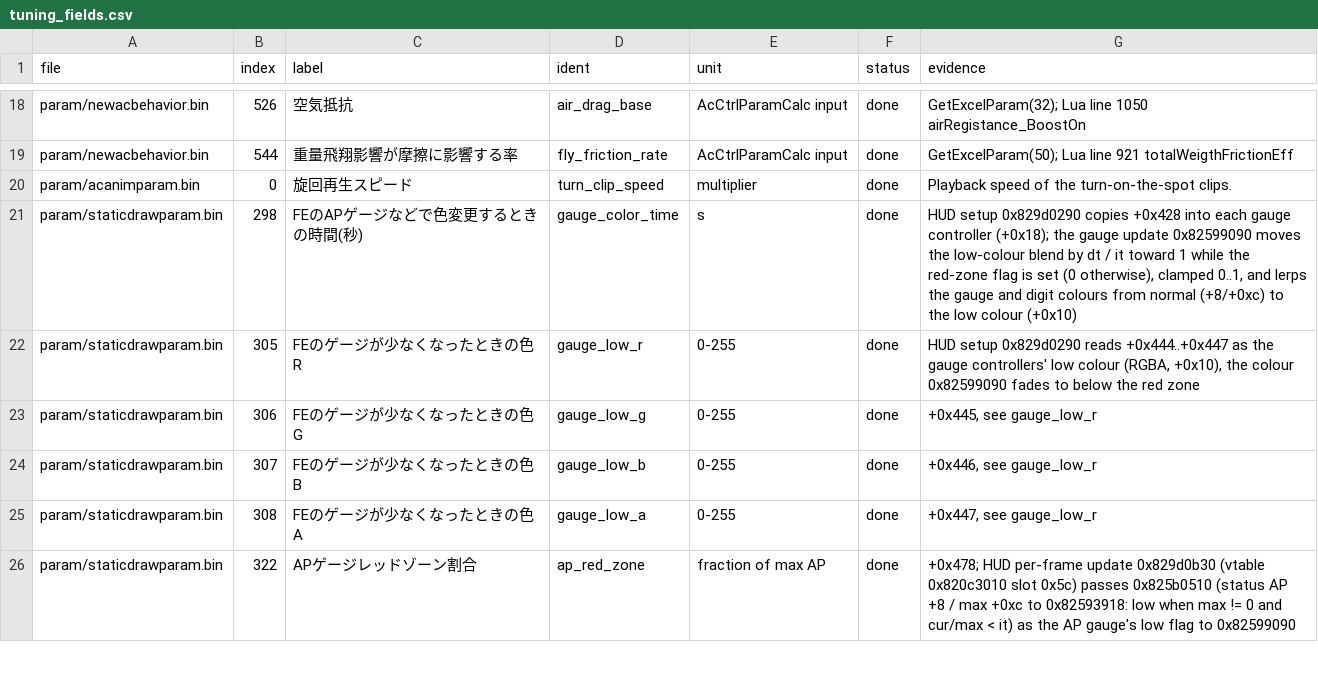
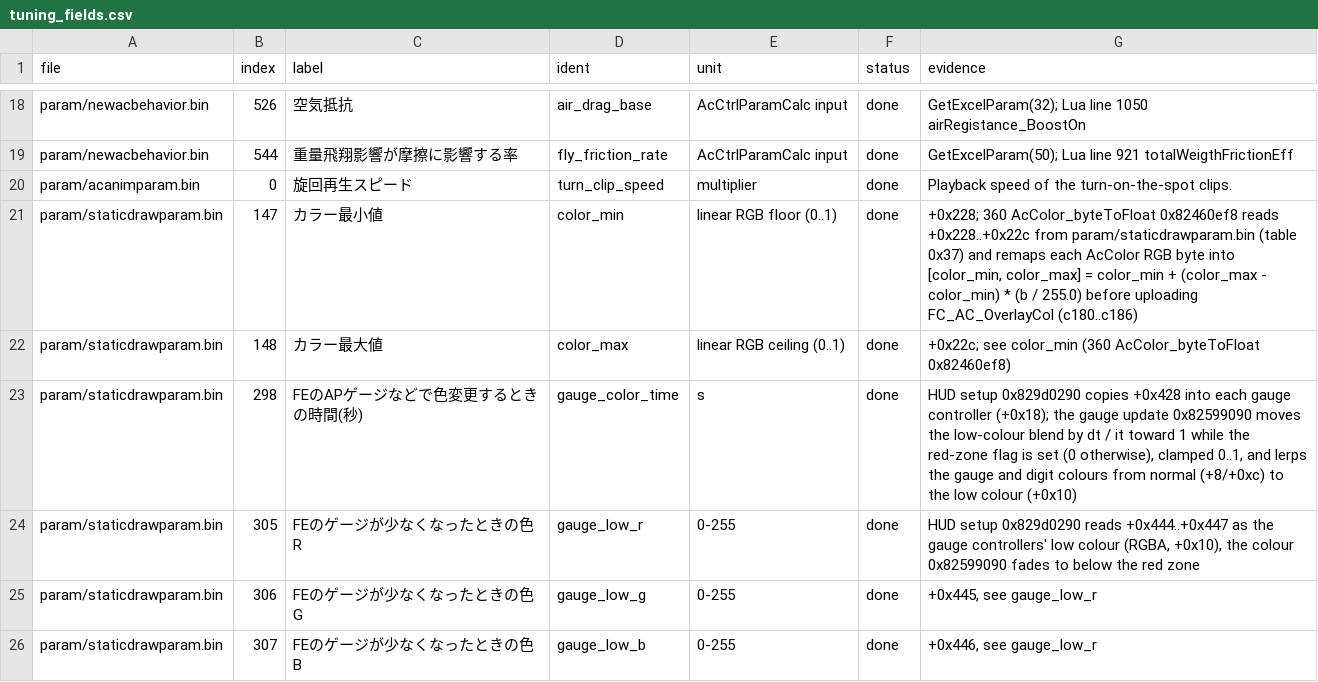
Before and after one commit to ninjagodino/ArmoredCoreRustRewrite, a CSV file: sheets/tuning_fields.csv, drawn as a sheet; only a part is shown, gaps mark what is left out; the shorter side is filled out with more unchanged rows; the diff names each change by its address in the sheet, - before the commit and + after, or states it on an @@ line.

```diff
--- a/sheets/tuning_fields.csv
+++ b/sheets/tuning_fields.csv
+row 21: param/staticdrawparam.bin | 147 | カラー最小値 | color_min | linear RGB floor (0..1) | done | +0x228; 360 AcColor_byteToFloat 0x82460ef8 reads +0x228..+0x22c from param/staticdrawparam.bin (table 0x37) and remaps each AcColor RGB byte into [color_min, color_max] = color_min + (color_max - color_min) * (b / 255.0) before uploading FC_AC_OverlayCol (c180..c186)
+row 22: param/staticdrawparam.bin | 148 | カラー最大値 | color_max | linear RGB ceiling (0..1) | done | +0x22c; see color_min (360 AcColor_byteToFloat 0x82460ef8)
```
Also changed, not shown: sheets/formats.csv, sheets/systems.csv, 7 other files.
